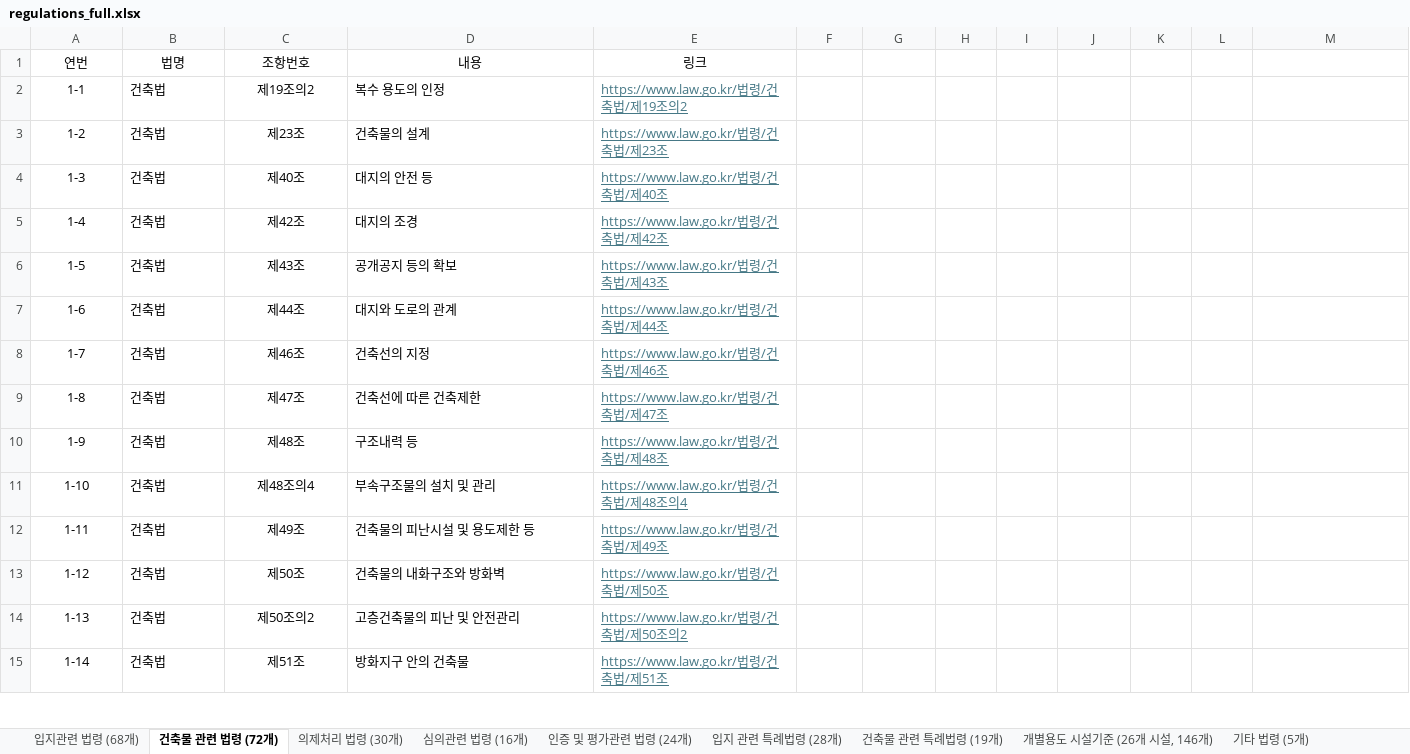
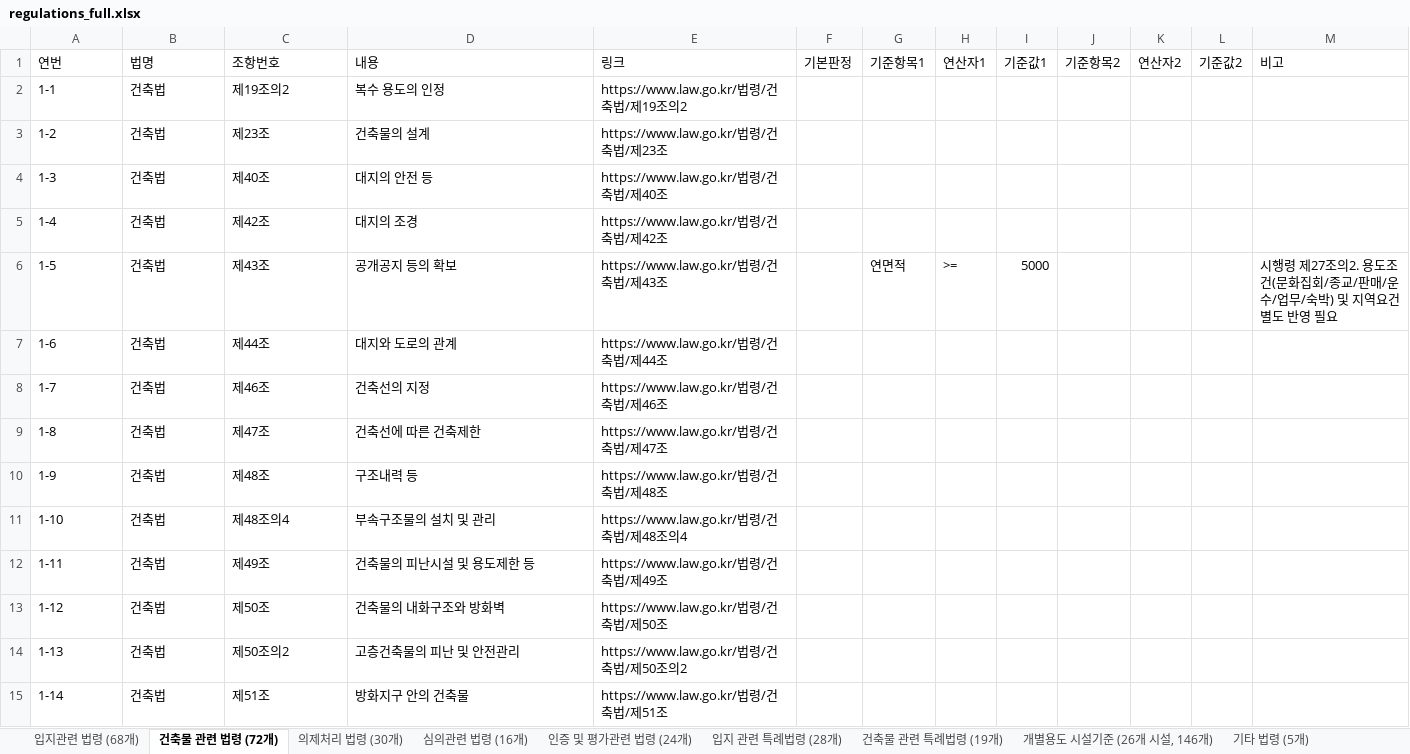
Before and after one commit to critique-bot/building-code-checklist, an Excel workbook: regulations_full.xlsx, sheet 건축물 관련 법령 (72개), drawn as a sheet; only a part is shown; values as stored, in another font and other column widths than the file's, no borders; the diff covers the shown part only; the diff names each change by its address in the sheet, - before the commit and + after, or states it on an @@ line.

```diff
--- a/regulations_full.xlsx (sheet 건축물 관련 법령 (72개))
+++ b/regulations_full.xlsx (sheet 건축물 관련 법령 (72개))
-A1:E1 alignment: center
+A1:E1 alignment: left
-F1: (empty)
+F1: 기본판정
-G1: (empty)
+G1: 기준항목1
-H1: (empty)
+H1: 연산자1
-I1: (empty)
+I1: 기준값1
-J1: (empty)
+J1: 기준항목2
-K1: (empty)
+K1: 연산자2
-L1: (empty)
+L1: 기준값2
-M1: (empty)
+M1: 비고
-A2:A15 alignment: center
+A2:A15 alignment: left
-C2:C15 alignment: center
+C2:C15 alignment: left
@@ E2:E15 underline: on → off, text colour: #467886 → black @@
-G6 (기준항목1): (empty)
+G6 (기준항목1): 연면적
-H6 (연산자1): (empty)
+H6 (연산자1): >=
-I6 (기준값1): (empty)
+I6 (기준값1): 5000
-M6 (비고): (empty)
+M6 (비고): 시행령 제27조의2. 용도조건(문화집회/종교/판매/운수/업무/숙박) 및 지역요건 별도 반영 필요
```
Also changed, not shown: 7 edited cells and cell formats elsewhere in this sheet, sheet 입지관련 법령 (68개), sheet 개별용도 시설기준 (26개 시설, 146개), sheet 의제처리 법령 (30개), sheet 인증 및 평가관련 법령 (24개), sheet 심의관련 법령 (16개), sheet 입지 관련 특례법령 (28개), 2 more sheets, 1 other file.
